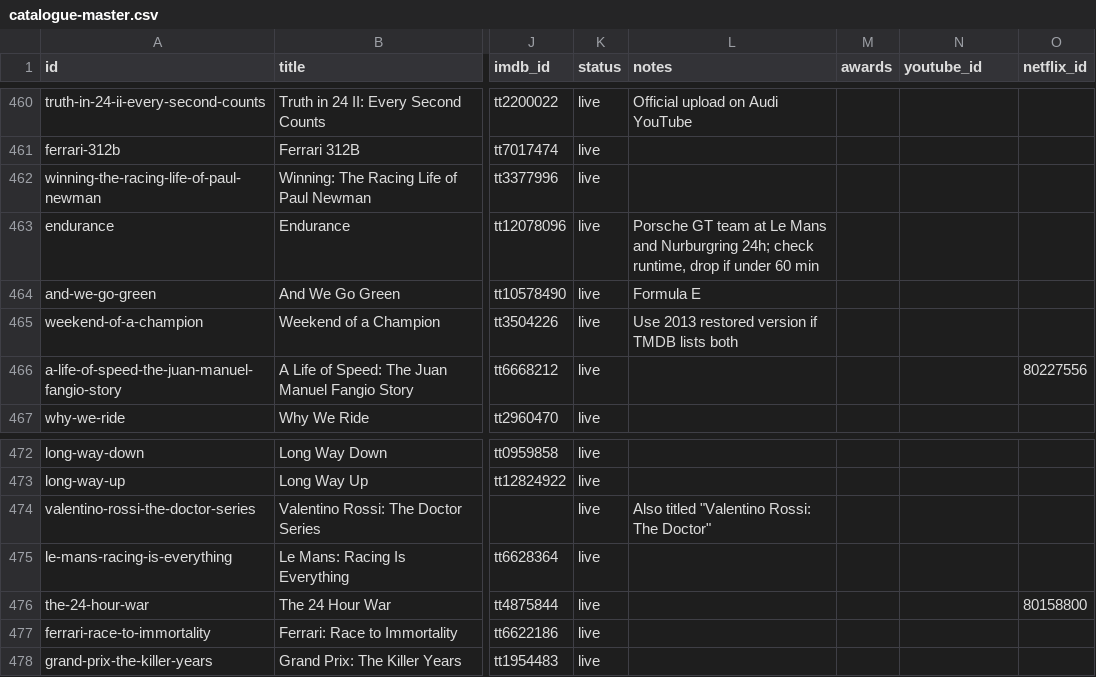
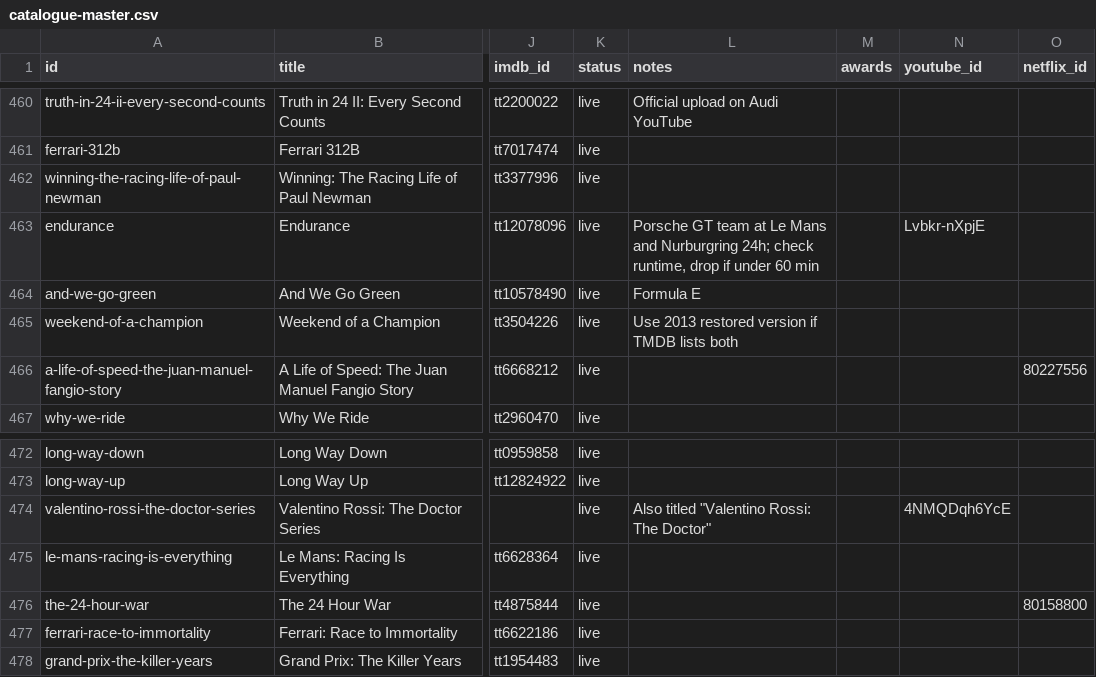
Before and after one commit to collymonsterr/documentaryclub, a CSV file: data/catalogue-master.csv, drawn as a sheet; only a part is shown, gaps mark what is left out; the diff names each change by its address in the sheet, - before the commit and + after, or states it on an @@ line.

```diff
--- a/data/catalogue-master.csv
+++ b/data/catalogue-master.csv
-N463 (youtube_id): (empty)
+N463 (youtube_id): Lvbkr-nXpjE
-N474 (youtube_id): (empty)
+N474 (youtube_id): 4NMQDqh6YcE
```
Also changed, not shown: 1 other file.
